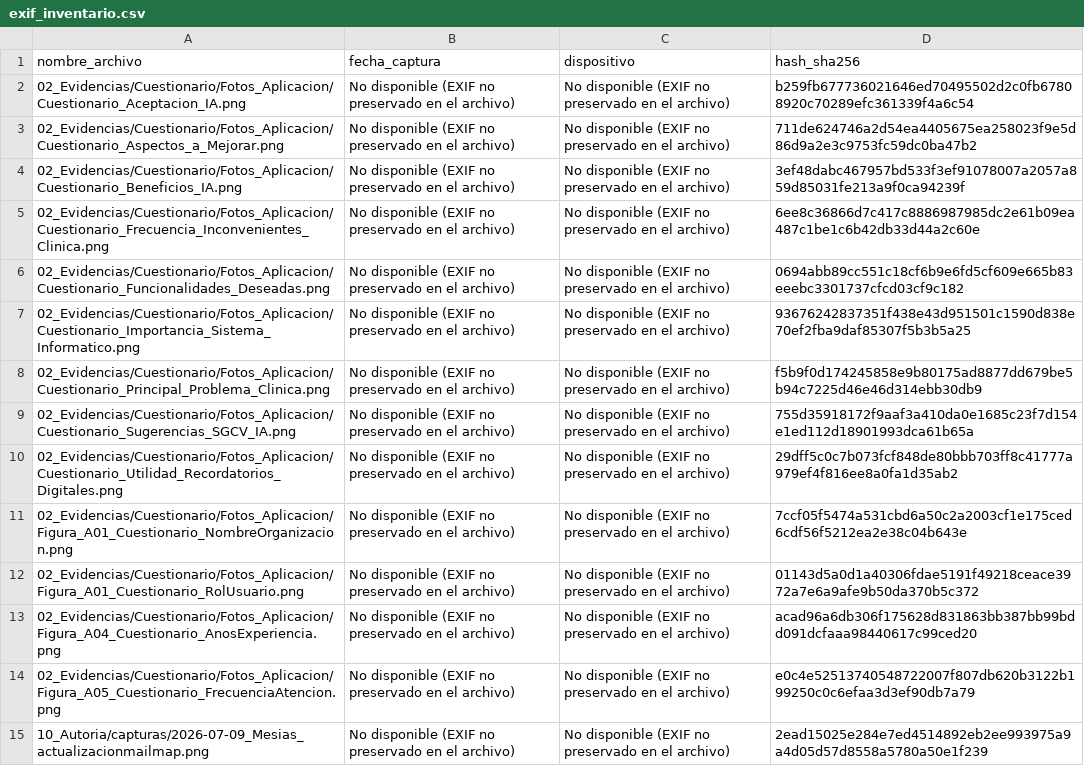
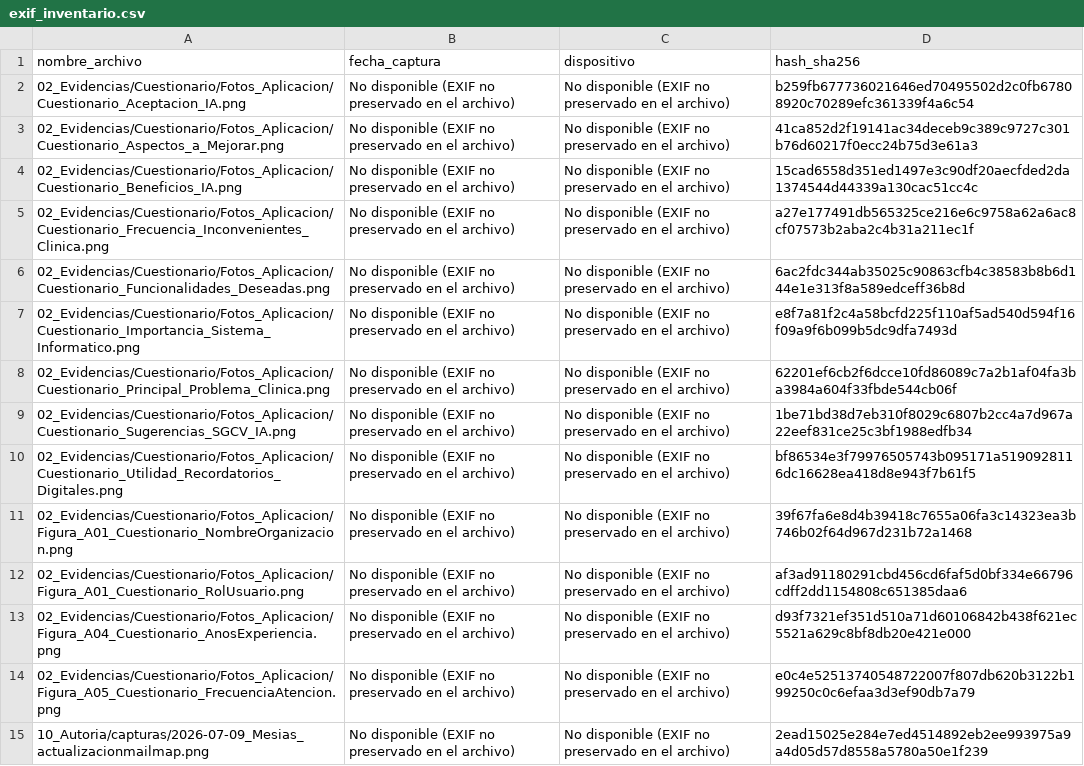
Before and after one commit to gleiston-guerrero/SGCV-IA, a CSV file: 10_Autoria/exif_inventario.csv, drawn as a sheet; only a part is shown; the diff names each change by its address in the sheet, - before the commit and + after, or states it on an @@ line.

Commit message:
Correcion y actualizacion
Correcion y actualizacion

```diff
--- a/10_Autoria/exif_inventario.csv
+++ b/10_Autoria/exif_inventario.csv
-D3 (hash_sha256): 711de624746a2d54ea4405675ea258023f9e5d86d9a2e3c9753fc59dc0ba47b2
+D3 (hash_sha256): 41ca852d2f19141ac34deceb9c389c9727c301b76d60217f0ecc24b75d3e61a3
-D4 (hash_sha256): 3ef48dabc467957bd533f3ef91078007a2057a859d85031fe213a9f0ca94239f
+D4 (hash_sha256): 15cad6558d351ed1497e3c90df20aecfded2da1374544d44339a130cac51cc4c
-D5 (hash_sha256): 6ee8c36866d7c417c8886987985dc2e61b09ea487c1be1c6b42db33d44a2c60e
+D5 (hash_sha256): a27e177491db565325ce216e6c9758a62a6ac8cf07573b2aba2c4b31a211ec1f
-D6 (hash_sha256): 0694abb89cc551c18cf6b9e6fd5cf609e665b83eeebc3301737cfcd03cf9c182
+D6 (hash_sha256): 6ac2fdc344ab35025c90863cfb4c38583b8b6d144e1e313f8a589edceff36b8d
-D7 (hash_sha256): 93676242837351f438e43d951501c1590d838e70ef2fba9daf85307f5b3b5a25
+D7 (hash_sha256): e8f7a81f2c4a58bcfd225f110af5ad540d594f16f09a9f6b099b5dc9dfa7493d
-D8 (hash_sha256): f5b9f0d174245858e9b80175ad8877dd679be5b94c7225d46e46d314ebb30db9
+D8 (hash_sha256): 62201ef6cb2f6dcce10fd86089c7a2b1af04fa3ba3984a604f33fbde544cb06f
-D9 (hash_sha256): 755d35918172f9aaf3a410da0e1685c23f7d154e1ed112d18901993dca61b65a
+D9 (hash_sha256): 1be71bd38d7eb310f8029c6807b2cc4a7d967a22eef831ce25c3bf1988edfb34
-D10 (hash_sha256): 29dff5c0c7b073fcf848de80bbb703ff8c41777a979ef4f816ee8a0fa1d35ab2
+D10 (hash_sha256): bf86534e3f79976505743b095171a5190928116dc16628ea418d8e943f7b61f5
-D11 (hash_sha256): 7ccf05f5474a531cbd6a50c2a2003cf1e175ced6cdf56f5212ea2e38c04b643e
+D11 (hash_sha256): 39f67fa6e8d4b39418c7655a06fa3c14323ea3b746b02f64d967d231b72a1468
-D12 (hash_sha256): 01143d5a0d1a40306fdae5191f49218ceace3972a7e6a9afe9b50da370b5c372
+D12 (hash_sha256): af3ad91180291cbd456cd6faf5d0bf334e66796cdff2dd1154808c651385daa6
-D13 (hash_sha256): acad96a6db306f175628d831863bb387bb99bdd091dcfaaa98440617c99ced20
+D13 (hash_sha256): d93f7321ef351d510a71d60106842b438f621ec5521a629c8bf8db20e421e000
```
